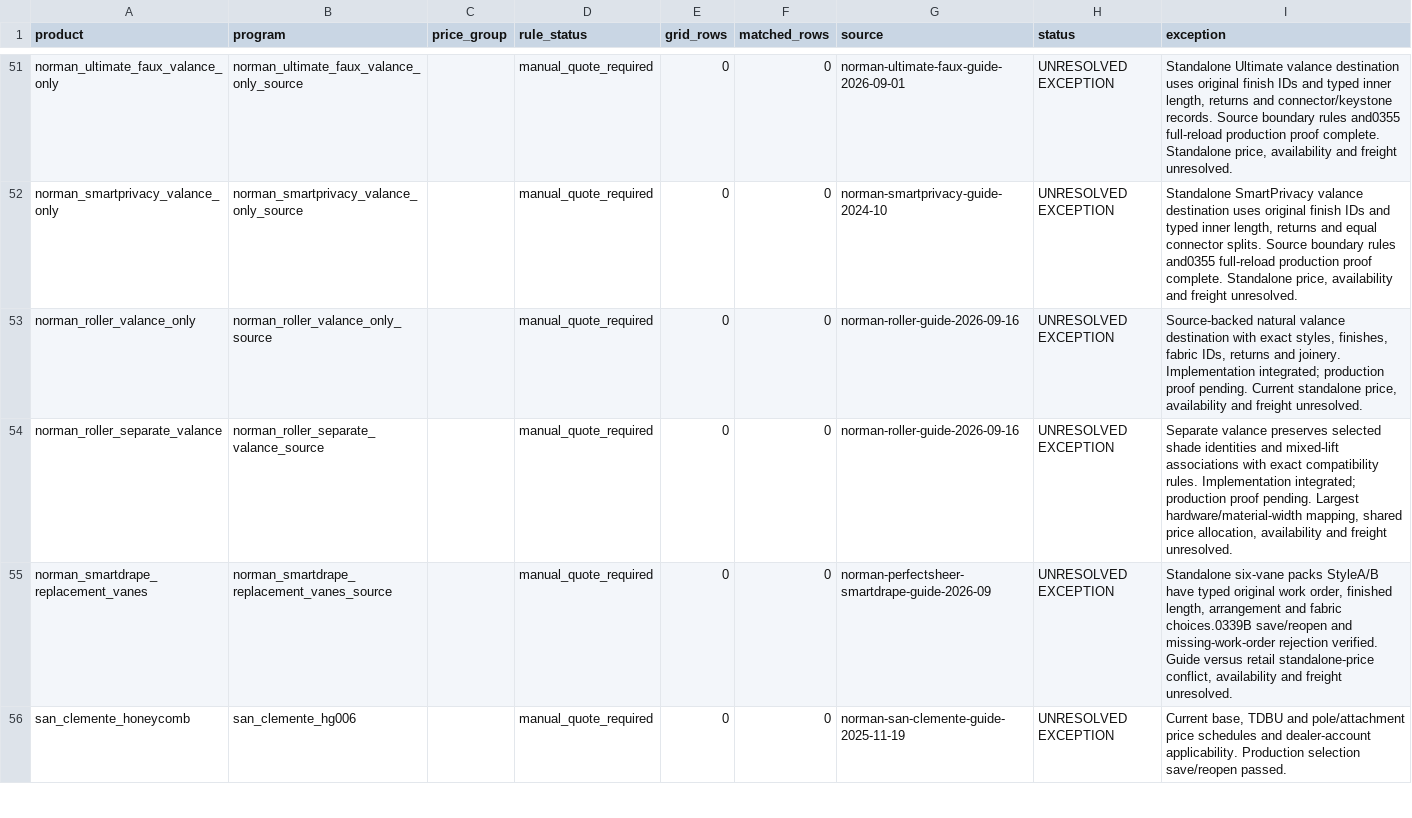
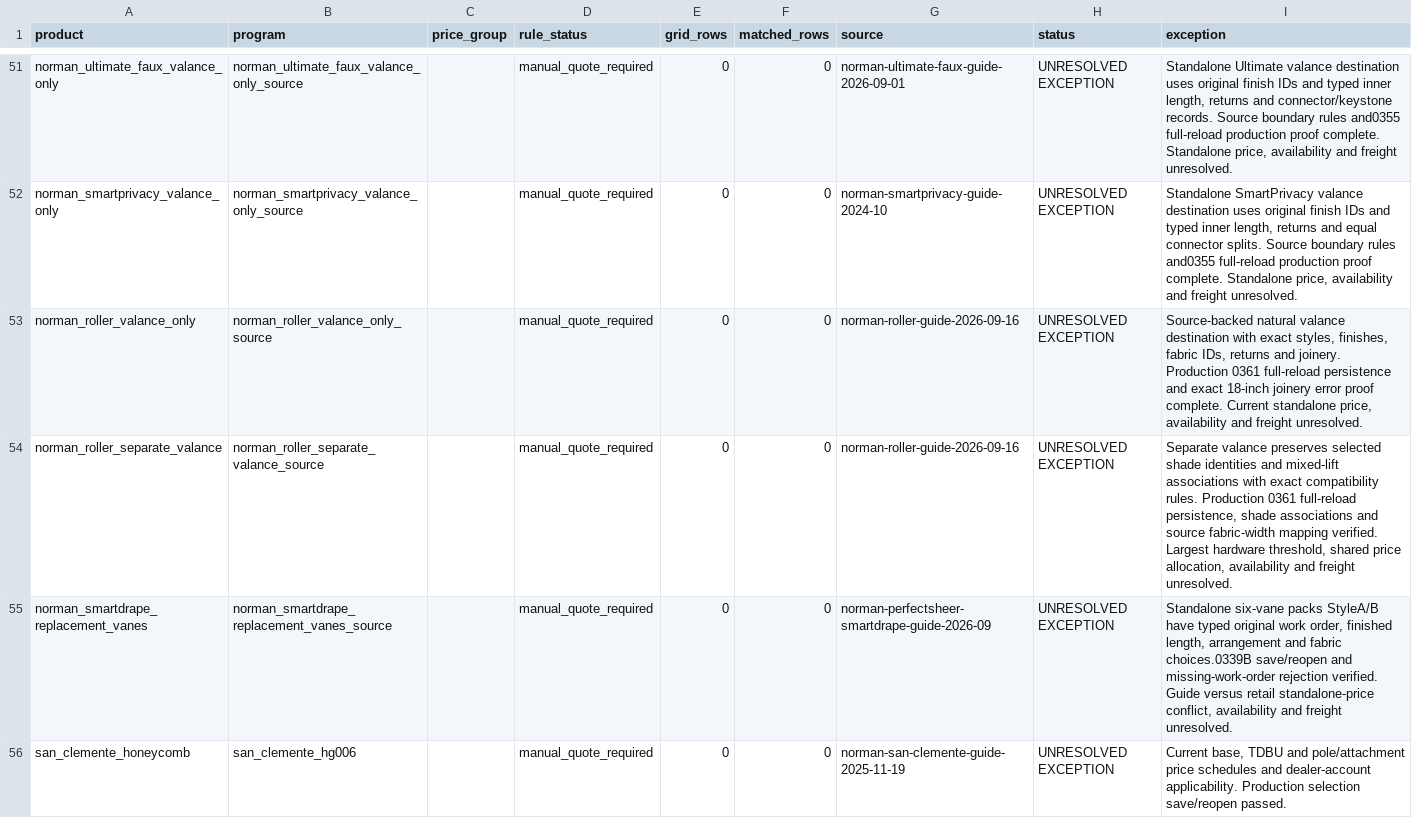
Before and after one commit to 805shutters/805Shutters.com, a CSV file: outputs/norman-completion/programs.csv, drawn as a sheet; only a part is shown, gaps mark what is left out; the diff covers the shown part only.

Commit message:
docs: record live SmartFold valance proof and refresh Norman ledger

```diff
--- a/outputs/norman-completion/programs.csv
+++ b/outputs/norman-completion/programs.csv
@@ -52,4 +52,4 @@ norman_ultimate_faux_valance_only,norman_ultimate_faux_valance_only_source,,manu
 norman_smartprivacy_valance_only,norman_smartprivacy_valance_only_source,,manual_quote_required,0,0,norman-smartprivacy-guide-2024-10,UNRESOLVED EXCEPTION,"Standalone SmartPrivacy valance destination uses original finish IDs and typed inner length, returns and equal connector splits. Source boundary rules and0355 full-reload production proof complete. Standalone price, availability and freight unresolved."
-norman_roller_valance_only,norman_roller_valance_only_source,,manual_quote_required,0,0,norman-roller-guide-2026-09-16,UNRESOLVED EXCEPTION,"Source-backed natural valance destination with exact styles, finishes, fabric IDs, returns and joinery. Implementation integrated; production proof pending. Current standalone price, availability and freight unresolved."
-norman_roller_separate_valance,norman_roller_separate_valance_source,,manual_quote_required,0,0,norman-roller-guide-2026-09-16,UNRESOLVED EXCEPTION,"Separate valance preserves selected shade identities and mixed-lift associations with exact compatibility rules. Implementation integrated; production proof pending. Largest hardware/material-width mapping, shared price allocation, availability and freight unresolved."
+norman_roller_valance_only,norman_roller_valance_only_source,,manual_quote_required,0,0,norman-roller-guide-2026-09-16,UNRESOLVED EXCEPTION,"Source-backed natural valance destination with exact styles, finishes, fabric IDs, returns and joinery. Production 0361 full-reload persistence and exact 18-inch joinery error proof complete. Current standalone price, availability and freight unresolved."
+norman_roller_separate_valance,norman_roller_separate_valance_source,,manual_quote_required,0,0,norman-roller-guide-2026-09-16,UNRESOLVED EXCEPTION,"Separate valance preserves selected shade identities and mixed-lift associations with exact compatibility rules. Production 0361 full-reload persistence, shade associations and source fabric-width mapping verified. Largest hardware threshold, shared price allocation, availability and freight unresolved."
 norman_smartdrape_replacement_vanes,norman_smartdrape_replacement_vanes_source,,manual_quote_required,0,0,norman-perfectsheer-smartdrape-guide-2026-09,UNRESOLVED EXCEPTION,"Standalone six-vane packs StyleA/B have typed original work order, finished length, arrangement and fabric choices.0339B save/reopen and missing-work-order rejection verified. Guide versus retail standalone-price conflict, availability and freight unresolved."
```
Also changed, not shown: 17 edited cells elsewhere in this file, outputs/norman-completion/option-choices.csv, 7 other files.
